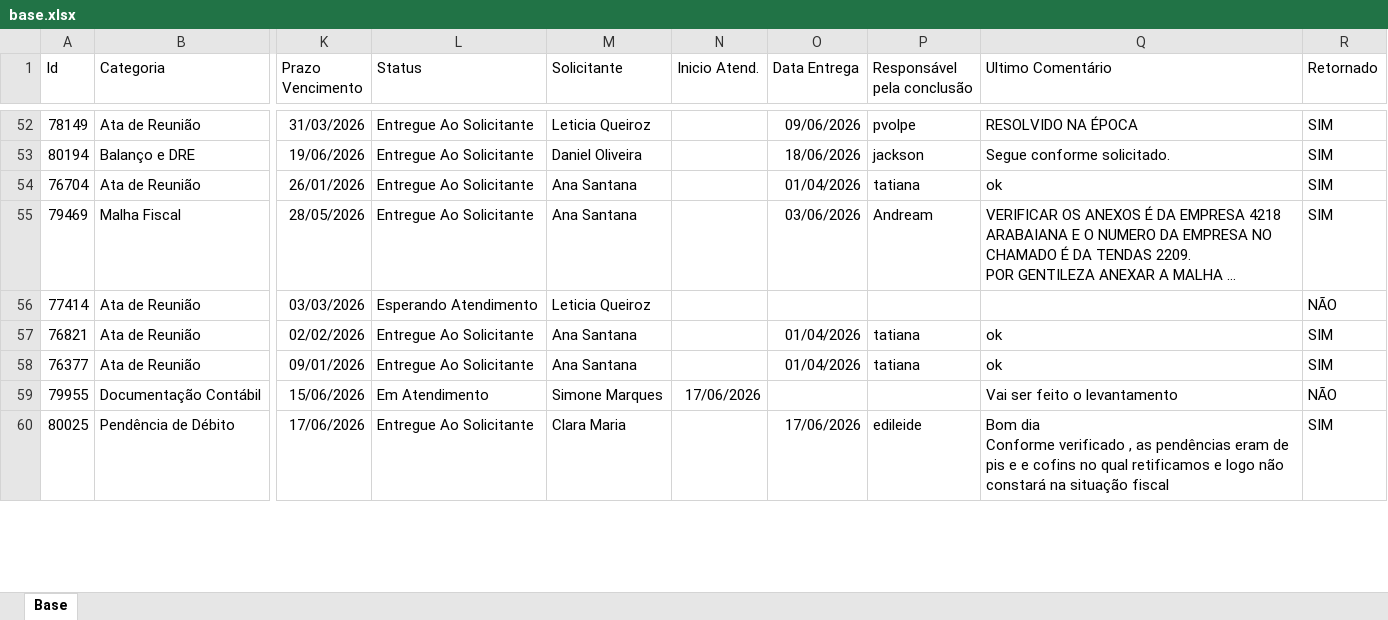
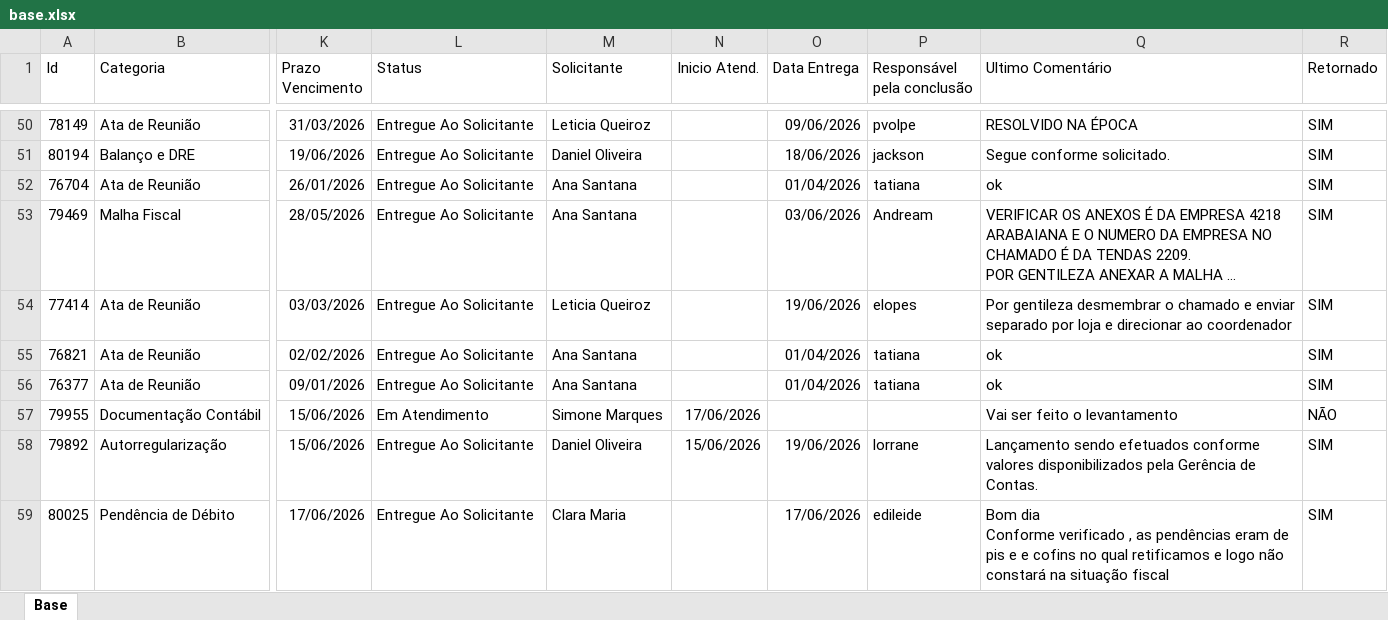
Before and after one commit to Controladoria-MG/Portal-dos-chamados, an Excel workbook: data/base.xlsx, sheet Base, drawn as a sheet; only a part is shown, gaps mark what is left out; long unchanged cells end in …; values as stored, in another font and other column widths than the file's, no borders; table styles not drawn; addresses are those after the commit; the diff covers the shown part only; the diff names each change by its address in the sheet, - before the commit and + after, or states it on an @@ line.

Commit message:
data: atualização base chamados 19-06-26 1702

```diff
--- a/data/base.xlsx (sheet Base)
+++ b/data/base.xlsx (sheet Base)
-L54 (Status): Esperando Atendimento
+L54 (Status): Entregue Ao Solicitante
-O54 (Data Entrega): (empty)
+O54 (Data Entrega): 19/06/2026
-P54 (Responsável pela conclusão): (empty)
+P54 (Responsável pela conclusão): elopes
-Q54 (Ultimo Comentário): (empty)
+Q54 (Ultimo Comentário): Por gentileza desmembrar o chamado e enviar separado por loja e direcionar ao coordenador
-R54 (Retornado): NÃO
+R54 (Retornado): SIM
@@ row 61 moved to row 58: 79892 @@
```
Also changed, not shown: 9 added rows, 3 removed rows, 10 moved rows and 128 edited cells elsewhere in this sheet, 6 other files.
